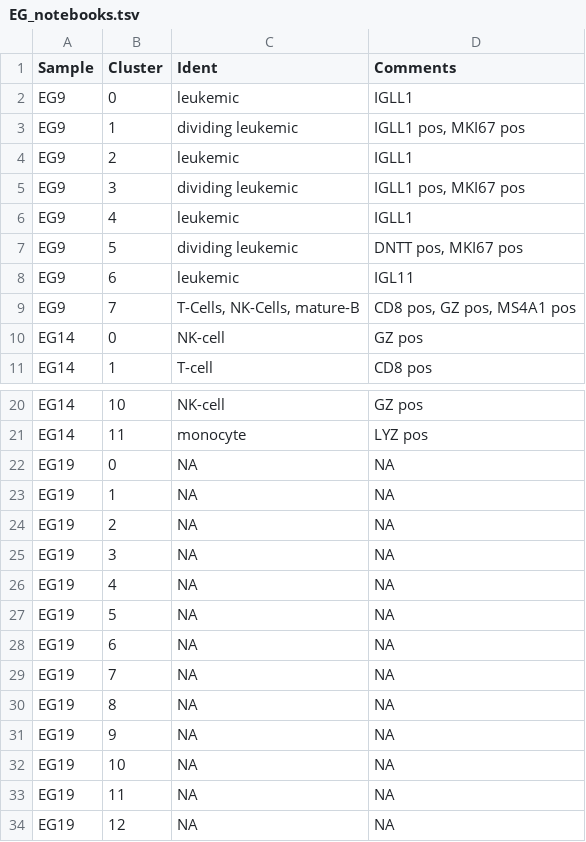
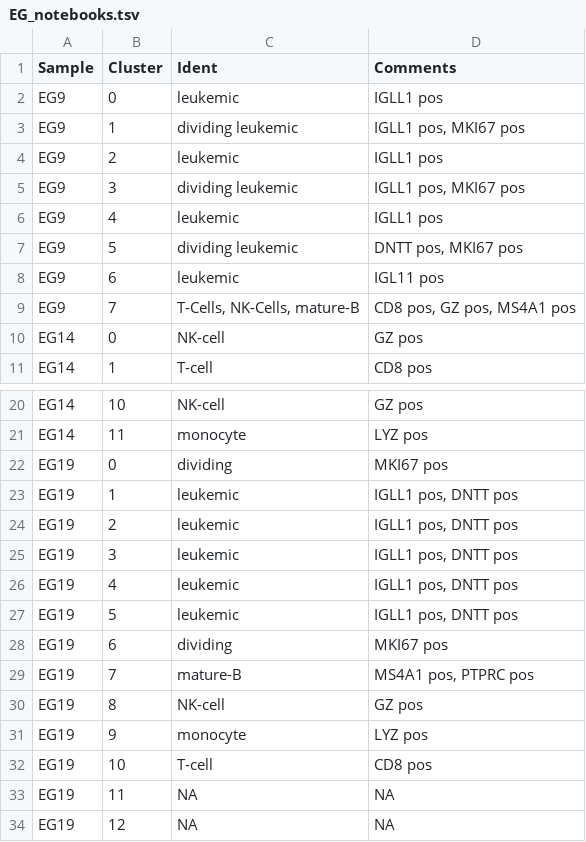
Before and after one commit to citrinehibiscus94/EG_notebooks, a TSV file: EG_notebooks.tsv, drawn as a sheet; only a part is shown, gaps mark what is left out.

Commit message:
Update EG_notebooks.tsv

```diff
--- a/EG_notebooks.tsv
+++ b/EG_notebooks.tsv
@@ -1,9 +1,9 @@
 Sample	Cluster	Ident	Comments
-EG9	0	leukemic	IGLL1
+EG9	0	leukemic	IGLL1 pos
 EG9	1	dividing leukemic	IGLL1 pos, MKI67 pos
-EG9	2	leukemic	IGLL1
+EG9	2	leukemic	IGLL1 pos
 EG9	3	dividing leukemic	IGLL1 pos, MKI67 pos
-EG9	4	leukemic	IGLL1
+EG9	4	leukemic	IGLL1 pos
 EG9	5	dividing leukemic	DNTT pos, MKI67 pos
-EG9	6	leukemic	IGL11
+EG9	6	leukemic	IGL11 pos
 EG9	7	T-Cells, NK-Cells, mature-B	CD8 pos, GZ pos, MS4A1 pos
@@ -21,13 +21,13 @@ EG14	10	NK-cell	GZ pos
 EG14	11	monocyte	LYZ pos
-EG19	0	NA	NA
-EG19	1	NA	NA
-EG19	2	NA	NA
-EG19	3	NA	NA
-EG19	4	NA	NA
-EG19	5	NA	NA
-EG19	6	NA	NA
-EG19	7	NA	NA
-EG19	8	NA	NA
-EG19	9	NA	NA
-EG19	10	NA	NA
+EG19	0	dividing	MKI67 pos
+EG19	1	leukemic	IGLL1 pos, DNTT pos
+EG19	2	leukemic	IGLL1 pos, DNTT pos
+EG19	3	leukemic	IGLL1 pos, DNTT pos
+EG19	4	leukemic	IGLL1 pos, DNTT pos
+EG19	5	leukemic	IGLL1 pos, DNTT pos
+EG19	6	dividing	MKI67 pos
+EG19	7	mature-B	MS4A1 pos, PTPRC pos
+EG19	8	NK-cell	GZ pos
+EG19	9	monocyte	LYZ pos
+EG19	10	T-cell	CD8 pos
 EG19	11	NA	NA
```
